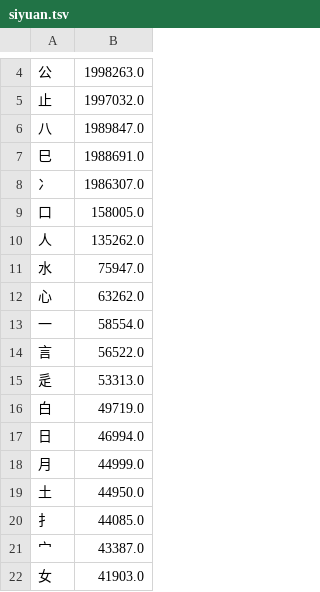
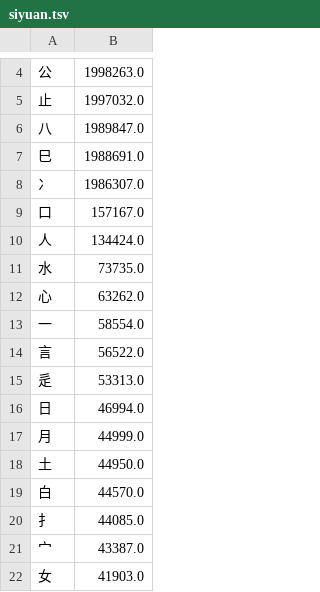
Before and after one commit to chenlin014/xinzheng, a TSV file: zg-freq/siyuan.tsv, drawn as a sheet; only a part is shown, gaps mark what is left out; the diff covers the shown part only.

```diff
--- a/zg-freq/siyuan.tsv
+++ b/zg-freq/siyuan.tsv
@@ -8,5 +8,5 @@
 冫	1986307.0
-口	158005.0
-人	135262.0
-水	75947.0
+口	157167.0
+人	134424.0
+水	73735.0
 心	63262.0
@@ -15,3 +15,2 @@
 辵	53313.0
-白	49719.0
 日	46994.0
@@ -19,2 +18,3 @@
 土	44950.0
+白	44570.0
 扌	44085.0
```
Also changed, not shown: 28 added rows, 17 removed rows and 4 edited cells elsewhere in this file, zg-scheme/siyuan/siyuan.tsv, zg-scheme/siyuan/zg-code/leifen.tsv, 1 other file.
